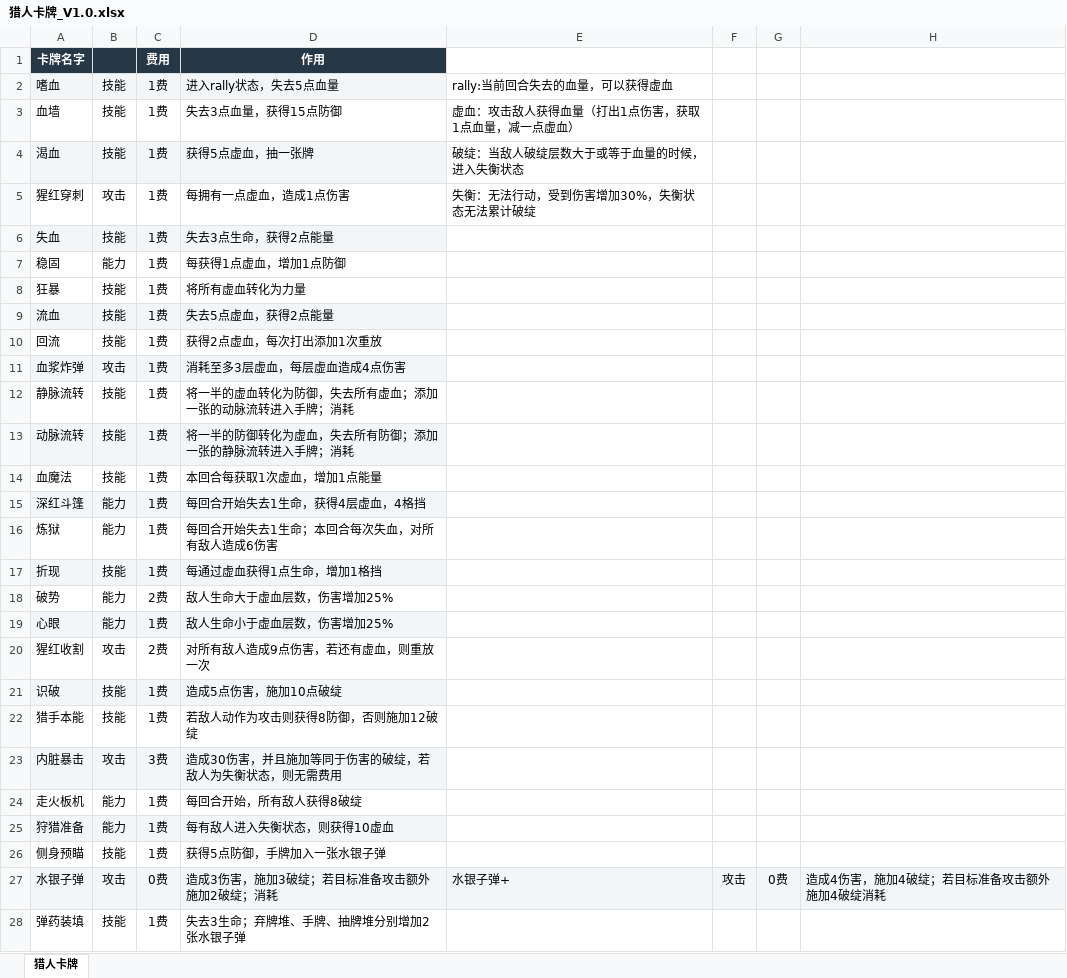
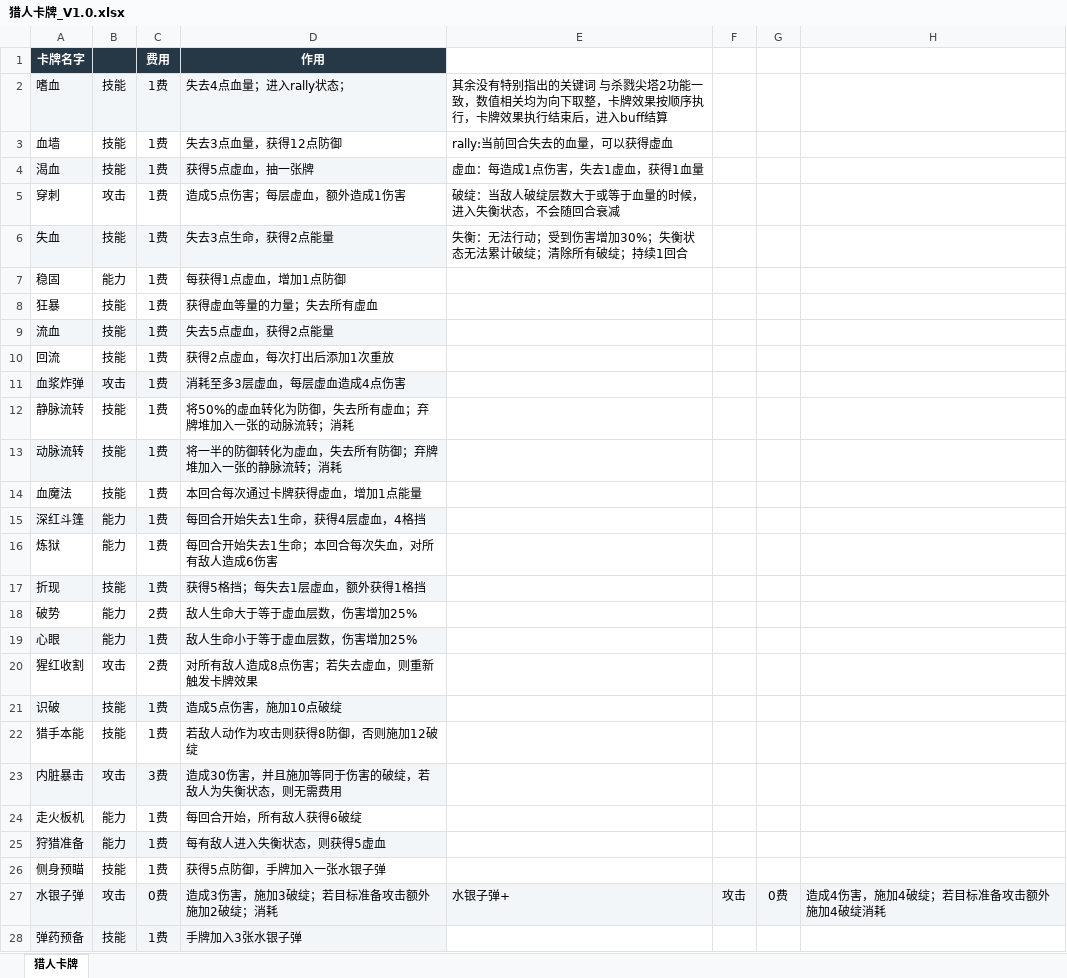
Before and after one commit to johnwhilb/dice, an Excel workbook: 策划/卡牌/卡牌设计文章精华/猎人卡牌_V1.0.xlsx, sheet 猎人卡牌, drawn as a sheet; only a part is shown; values as stored, in another font and other column widths than the file's, no borders; the diff covers the shown part only; the diff names each change by its address in the sheet, - before the commit and + after, or states it on an @@ line.

```diff
--- a/策划/卡牌/卡牌设计文章精华/猎人卡牌_V1.0.xlsx (sheet 猎人卡牌)
+++ b/策划/卡牌/卡牌设计文章精华/猎人卡牌_V1.0.xlsx (sheet 猎人卡牌)
-D2 (作用): 进入rally状态，失去5点血量
+D2 (作用): 失去4点血量；进入rally状态；
-E2: rally:当前回合失去的血量，可以获得虚血
+E2: 其余没有特别指出的关键词 与杀戮尖塔2功能一致，数值相关均为向下取整，卡牌效果按顺序执行，卡牌效果执行结束后，进入buff结算
-D3 (作用): 失去3点血量，获得15点防御
+D3 (作用): 失去3点血量，获得12点防御
-E3: 虚血：攻击敌人获得血量（打出1点伤害，获取1点血量，减一点虚血）
+E3: rally:当前回合失去的血量，可以获得虚血
-E4: 破绽：当敌人破绽层数大于或等于血量的时候，进入失衡状态
+E4: 虚血：每造成1点伤害，失去1虚血，获得1血量
-A5 (卡牌名字): 猩红穿刺
+A5 (卡牌名字): 穿刺
-D5 (作用): 每拥有一点虚血，造成1点伤害
+D5 (作用): 造成5点伤害；每层虚血，额外造成1伤害
-E5: 失衡：无法行动，受到伤害增加30%，失衡状态无法累计破绽
+E5: 破绽：当敌人破绽层数大于或等于血量的时候，进入失衡状态，不会随回合衰减
-E6: (empty)
+E6: 失衡：无法行动；受到伤害增加30%；失衡状态无法累计破绽；清除所有破绽；持续1回合
-D8 (作用): 将所有虚血转化为力量
+D8 (作用): 获得虚血等量的力量；失去所有虚血
-D10 (作用): 获得2点虚血，每次打出添加1次重放
+D10 (作用): 获得2点虚血，每次打出后添加1次重放
-D12 (作用): 将一半的虚血转化为防御，失去所有虚血；添加一张的动脉流转进入手牌；消耗
+D12 (作用): 将50%的虚血转化为防御，失去所有虚血；弃牌堆加入一张的动脉流转；消耗
-D13 (作用): 将一半的防御转化为虚血，失去所有防御；添加一张的静脉流转进入手牌；消耗
+D13 (作用): 将一半的防御转化为虚血，失去所有防御；弃牌堆加入一张的静脉流转；消耗
-D14 (作用): 本回合每获取1次虚血，增加1点能量
+D14 (作用): 本回合每次通过卡牌获得虚血，增加1点能量
-D17 (作用): 每通过虚血获得1点生命，增加1格挡
+D17 (作用): 获得5格挡；每失去1层虚血，额外获得1格挡
-D18 (作用): 敌人生命大于虚血层数，伤害增加25%
+D18 (作用): 敌人生命大于等于虚血层数，伤害增加25%
-D19 (作用): 敌人生命小于虚血层数，伤害增加25%
+D19 (作用): 敌人生命小于等于虚血层数，伤害增加25%
-D20 (作用): 对所有敌人造成9点伤害，若还有虚血，则重放一次
+D20 (作用): 对所有敌人造成8点伤害；若失去虚血，则重新触发卡牌效果
-D24 (作用): 每回合开始，所有敌人获得8破绽
+D24 (作用): 每回合开始，所有敌人获得6破绽
-D25 (作用): 每有敌人进入失衡状态，则获得10虚血
+D25 (作用): 每有敌人进入失衡状态，则获得5虚血
-A28 (卡牌名字): 弹药装填
+A28 (卡牌名字): 弹药预备
-A28:D28 fill: none
+A28:D28 fill: #F3F6F8
-D28 (作用): 失去3生命；弃牌堆、手牌、抽牌堆分别增加2张水银子弹
+D28 (作用): 手牌加入3张水银子弹
```
Also changed, not shown: 3 added rows and 3 edited cells elsewhere in this sheet, 1 other file.
